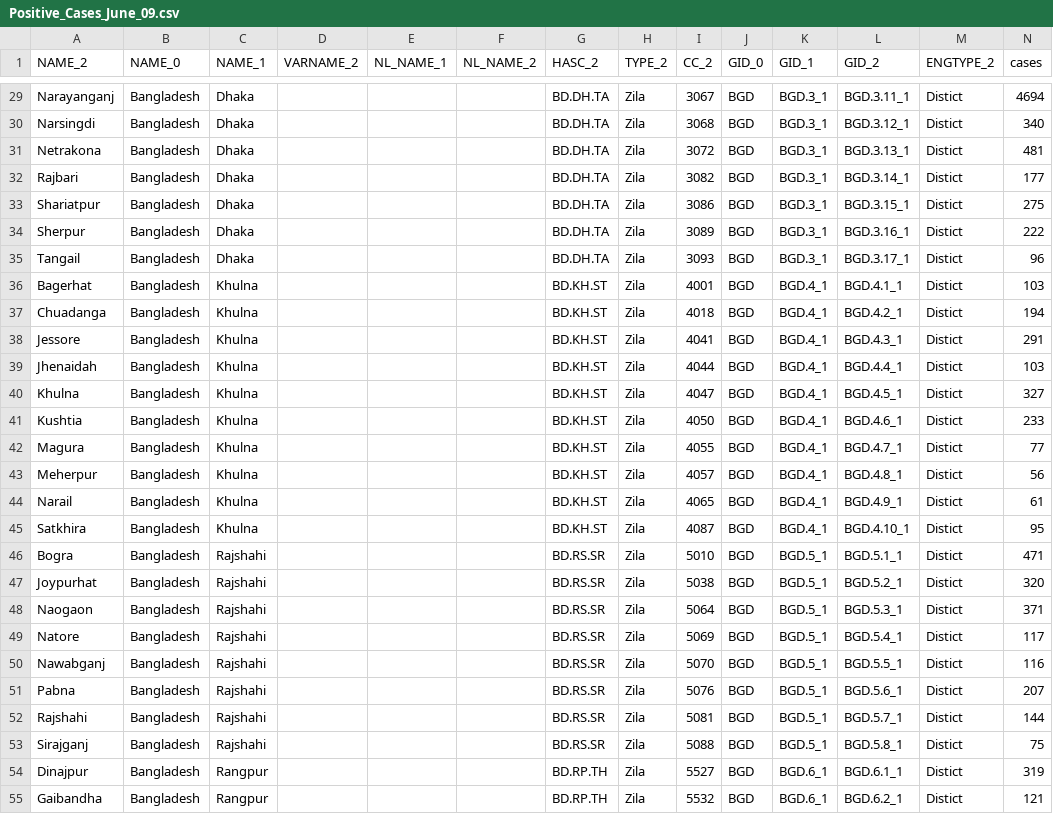
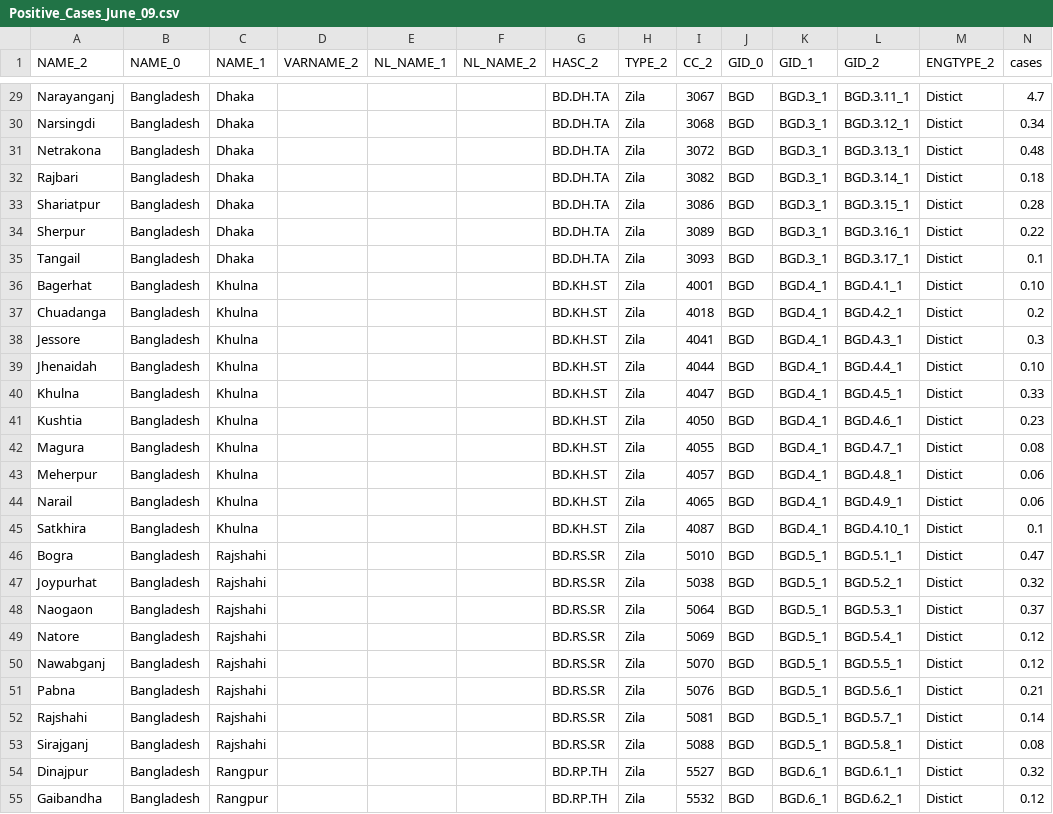
Before and after one commit to SaifuzzamanME/Covid19BD, a CSV file: Positive_Cases_June_09.csv, drawn as a sheet; only a part is shown, gaps mark what is left out; the diff covers the shown part only; the diff names each change by its address in the sheet, - before the commit and + after, or states it on an @@ line.

Commit message:
Update Positive_Cases_June_09.csv

```diff
--- a/Positive_Cases_June_09.csv
+++ b/Positive_Cases_June_09.csv
-N29 (cases): 4694
+N29 (cases): 4.7
-N30 (cases): 340
+N30 (cases): 0.34
-N31 (cases): 481
+N31 (cases): 0.48
-N32 (cases): 177
+N32 (cases): 0.18
-N33 (cases): 275
+N33 (cases): 0.28
-N34 (cases): 222
+N34 (cases): 0.22
-N35 (cases): 96
+N35 (cases): 0.1
-N36 (cases): 103
+N36 (cases): 0.10
-N37 (cases): 194
+N37 (cases): 0.2
-N38 (cases): 291
+N38 (cases): 0.3
-N39 (cases): 103
+N39 (cases): 0.10
-N40 (cases): 327
+N40 (cases): 0.33
-N41 (cases): 233
+N41 (cases): 0.23
-N42 (cases): 77
+N42 (cases): 0.08
-N43 (cases): 56
+N43 (cases): 0.06
-N44 (cases): 61
+N44 (cases): 0.06
-N45 (cases): 95
+N45 (cases): 0.1
-N46 (cases): 471
+N46 (cases): 0.47
-N47 (cases): 320
+N47 (cases): 0.32
-N48 (cases): 371
+N48 (cases): 0.37
-N49 (cases): 117
+N49 (cases): 0.12
-N50 (cases): 116
+N50 (cases): 0.12
-N51 (cases): 207
+N51 (cases): 0.21
-N52 (cases): 144
+N52 (cases): 0.14
-N53 (cases): 75
+N53 (cases): 0.08
-N54 (cases): 319
+N54 (cases): 0.32
-N55 (cases): 121
+N55 (cases): 0.12
```
Also changed, not shown: 37 edited cells elsewhere in this file.
